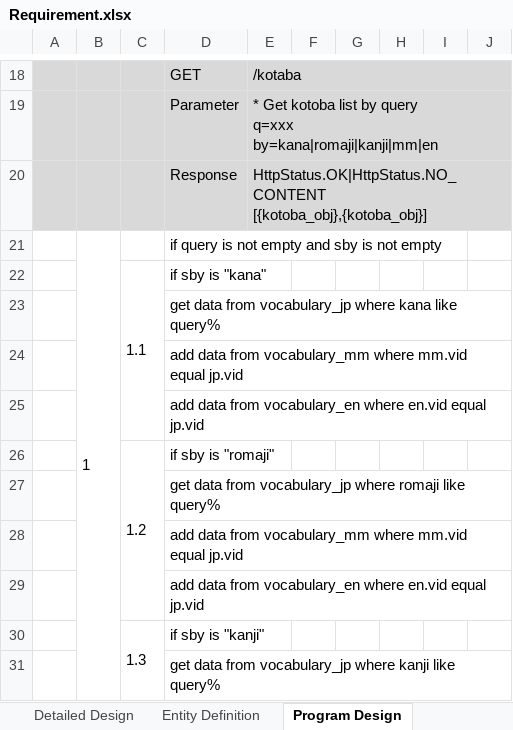
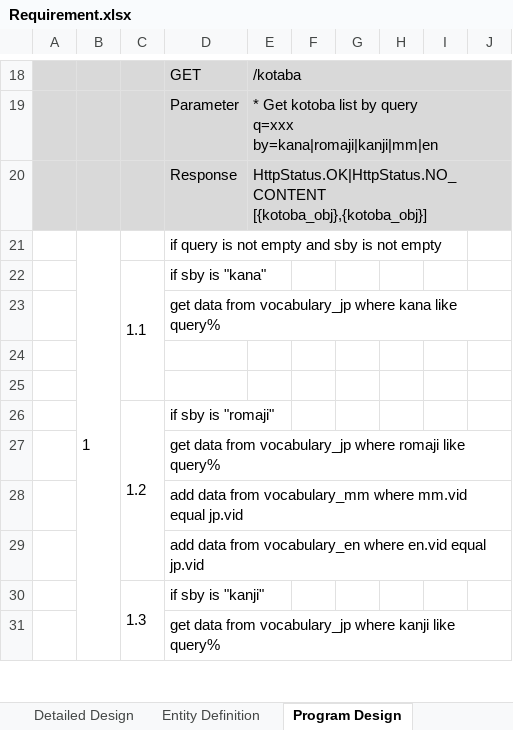
Before and after one commit to kaungyeehein/kotoba-api, an Excel workbook: kotoba-doc/Requirement.xlsx, sheet Program Design, drawn as a sheet; only a part is shown, gaps mark what is left out; values as stored, in another font and other column widths than the file's, no borders; the diff names each change by its address in the sheet, - before the commit and + after, or states it on an @@ line.

```diff
--- a/kotoba-doc/Requirement.xlsx (sheet Program Design)
+++ b/kotoba-doc/Requirement.xlsx (sheet Program Design)
-D24: add data from vocabulary_mm where mm.vid equal jp.vid
+D24: (empty)
-D25: add data from vocabulary_en where en.vid equal jp.vid
+D25: (empty)
```
Also changed, not shown: sheet Entity Definition.
